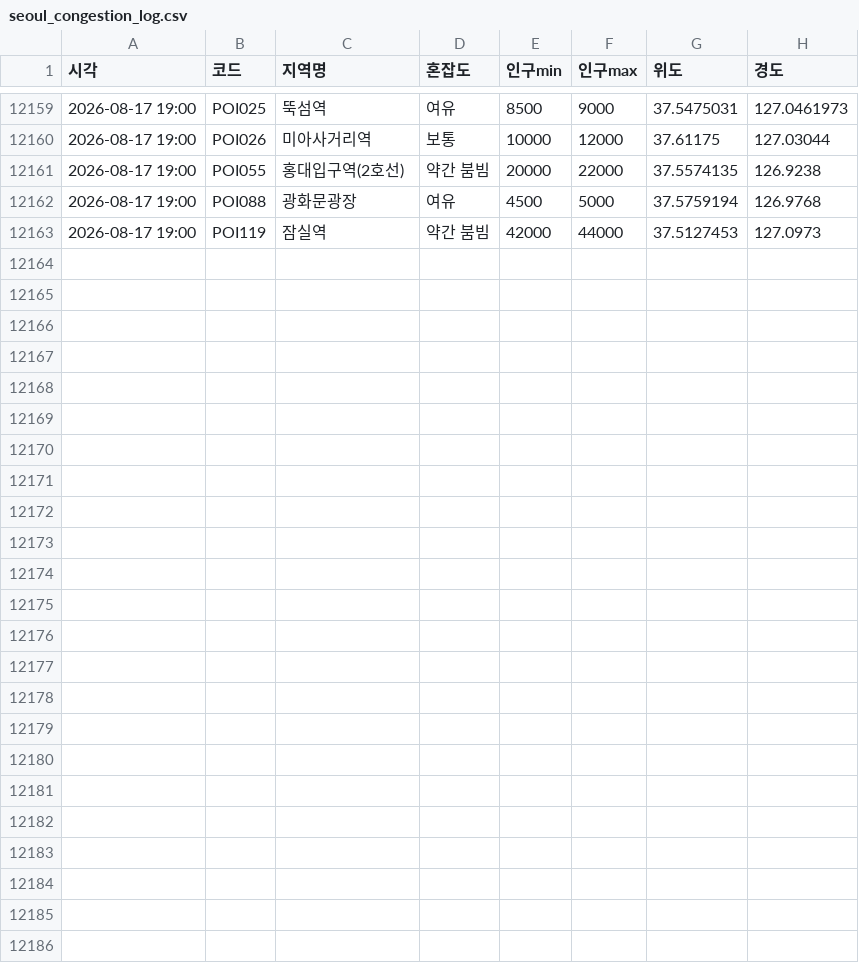
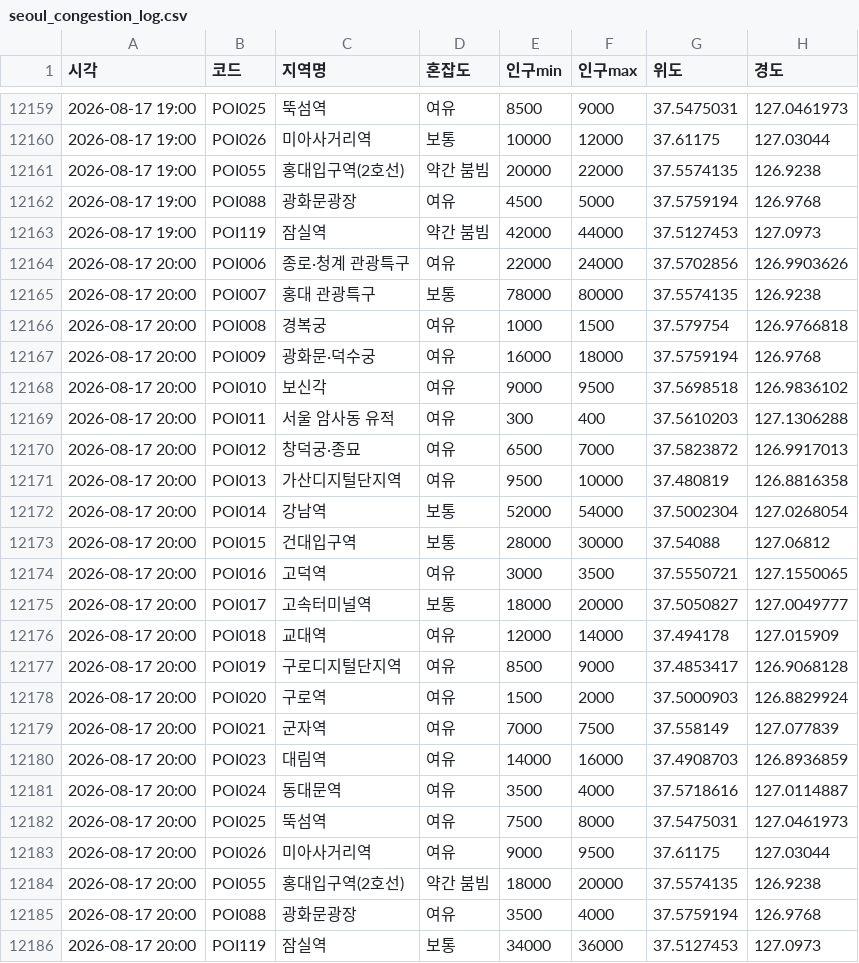
Before and after one commit to greatsong/modudata, a CSV file: data/seoul_congestion_log.csv, drawn as a sheet; only a part is shown, gaps mark what is left out.

```diff
--- a/data/seoul_congestion_log.csv
+++ b/data/seoul_congestion_log.csv
@@ -12163 +12163,24 @@
 2026-08-17 19:00,POI119,잠실역,약간 붐빔,42000,44000,37.5127453,127.0973
+2026-08-17 20:00,POI006,종로·청계 관광특구,여유,22000,24000,37.5702856,126.9903626
+2026-08-17 20:00,POI007,홍대 관광특구,보통,78000,80000,37.5574135,126.9238
+2026-08-17 20:00,POI008,경복궁,여유,1000,1500,37.579754,126.9766818
+2026-08-17 20:00,POI009,광화문·덕수궁,여유,16000,18000,37.5759194,126.9768
+2026-08-17 20:00,POI010,보신각,여유,9000,9500,37.5698518,126.9836102
+2026-08-17 20:00,POI011,서울 암사동 유적,여유,300,400,37.5610203,127.1306288
+2026-08-17 20:00,POI012,창덕궁·종묘,여유,6500,7000,37.5823872,126.9917013
+2026-08-17 20:00,POI013,가산디지털단지역,여유,9500,10000,37.480819,126.8816358
+2026-08-17 20:00,POI014,강남역,보통,52000,54000,37.5002304,127.0268054
+2026-08-17 20:00,POI015,건대입구역,보통,28000,30000,37.54088,127.06812
+2026-08-17 20:00,POI016,고덕역,여유,3000,3500,37.5550721,127.1550065
+2026-08-17 20:00,POI017,고속터미널역,보통,18000,20000,37.5050827,127.0049777
+2026-08-17 20:00,POI018,교대역,여유,12000,14000,37.494178,127.015909
+2026-08-17 20:00,POI019,구로디지털단지역,여유,8500,9000,37.4853417,126.9068128
+2026-08-17 20:00,POI020,구로역,여유,1500,2000,37.5000903,126.8829924
+2026-08-17 20:00,POI021,군자역,여유,7000,7500,37.558149,127.077839
+2026-08-17 20:00,POI023,대림역,여유,14000,16000,37.4908703,126.8936859
+2026-08-17 20:00,POI024,동대문역,여유,3500,4000,37.5718616,127.0114887
+2026-08-17 20:00,POI025,뚝섬역,여유,7500,8000,37.5475031,127.0461973
+2026-08-17 20:00,POI026,미아사거리역,여유,9000,9500,37.61175,127.03044
+2026-08-17 20:00,POI055,홍대입구역(2호선),약간 붐빔,18000,20000,37.5574135,126.9238
+2026-08-17 20:00,POI088,광화문광장,여유,3500,4000,37.5759194,126.9768
+2026-08-17 20:00,POI119,잠실역,보통,34000,36000,37.5127453,127.0973
```
